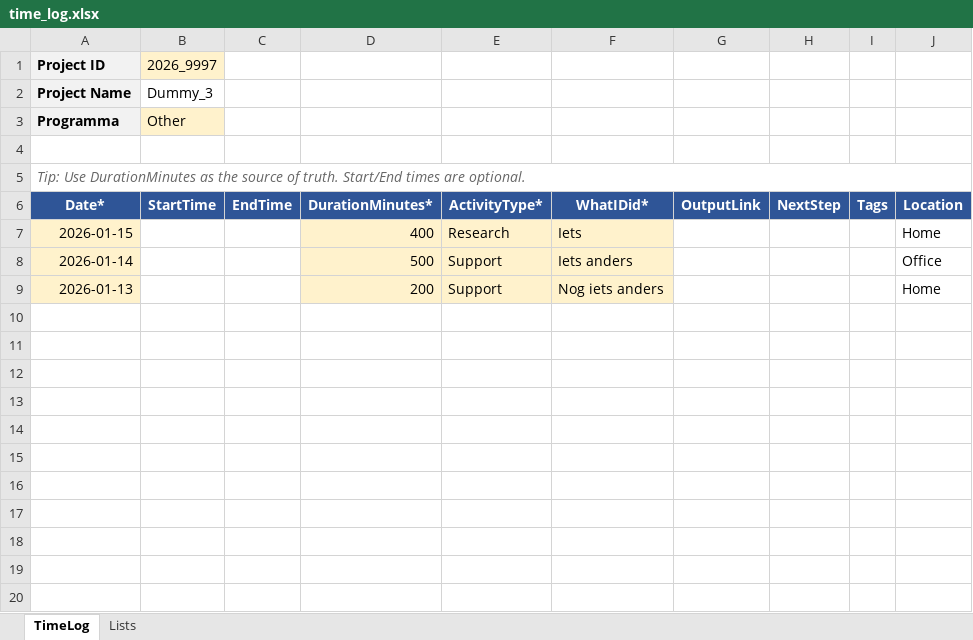
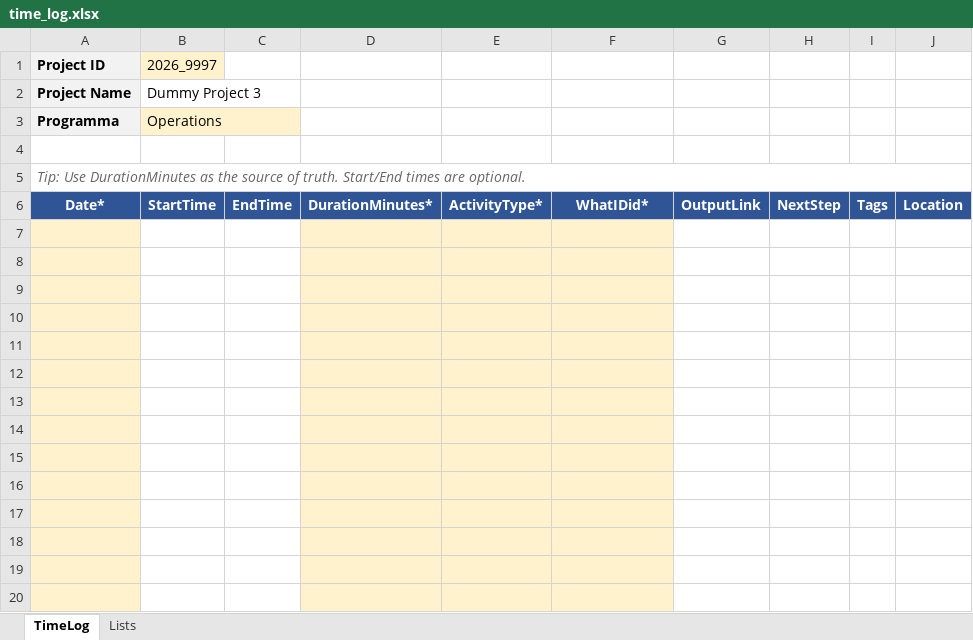
Before and after one commit to Rens88/Projexcellent, an Excel workbook: DummyProjecten/2026_9997_dummy_project_3/time_log.xlsx, sheet TimeLog, drawn as a sheet; only a part is shown; values as stored, in another font and other column widths than the file's, no borders; conditional formats and table styles not drawn; the diff covers the shown part only; the diff names each change by its address in the sheet, - before the commit and + after, or states it on an @@ line.

```diff
--- a/DummyProjecten/2026_9997_dummy_project_3/time_log.xlsx (sheet TimeLog)
+++ b/DummyProjecten/2026_9997_dummy_project_3/time_log.xlsx (sheet TimeLog)
-B2 (2026_9997): Dummy_3
+B2 (2026_9997): Dummy Project 3
-B3 (2026_9997): Other
+B3 (2026_9997): Operations
-row 7: 2026-01-15 |  |  | 400 | Research | Iets |  |  |  | Home
+row 7: (empty)
-row 8: 2026-01-14 |  |  | 500 | Support | Iets anders |  |  |  | Office
+row 8: (empty)
-row 9: 2026-01-13 |  |  | 200 | Support | Nog iets anders |  |  |  | Home
+row 9: (empty)
+row 10: (empty)
+row 11: (empty)
+row 12: (empty)
+row 13: (empty)
+row 14: (empty)
+row 15: (empty)
+row 16: (empty)
+row 17: (empty)
+row 18: (empty)
+row 19: (empty)
+row 20: (empty)
```
Also changed, not shown: 1038 added rows elsewhere in this sheet, DummyProjecten/2026_9996_dummy_project_4/time_log.xlsx, DummyProjecten/2026_9998_dummy_project_2/project_info.xlsx, 22 other files.
